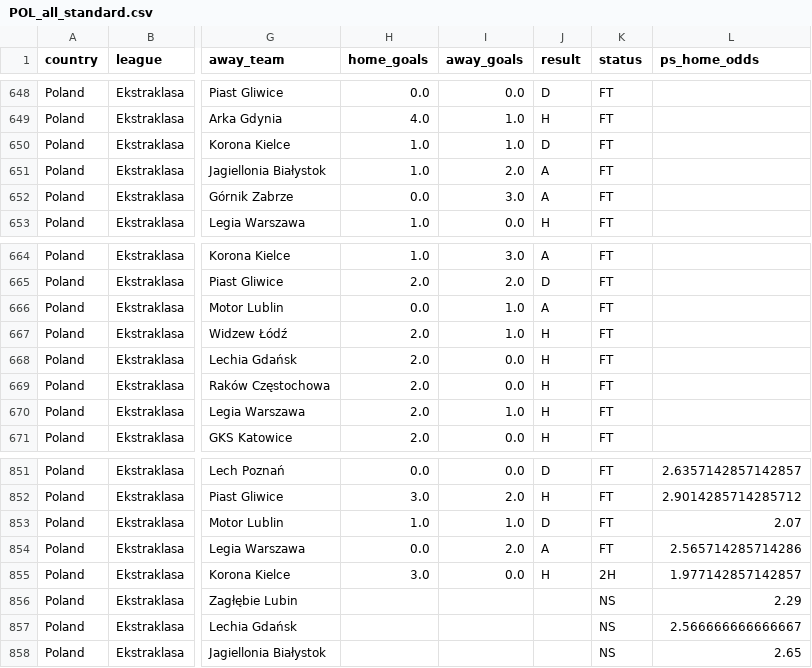
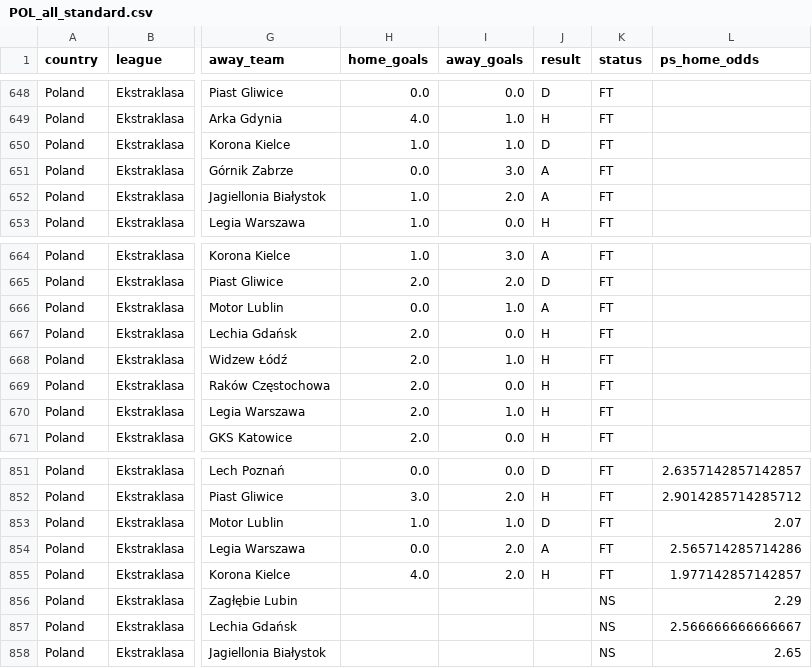
Before and after one commit to michaldulak89/typer-meczowy, a CSV file: data/processed/POL_all_standard.csv, drawn as a sheet; only a part is shown, gaps mark what is left out; the diff covers the shown part only; the diff names each change by its address in the sheet, - before the commit and + after, or states it on an @@ line.

Commit message:
add value live

```diff
--- a/data/processed/POL_all_standard.csv
+++ b/data/processed/POL_all_standard.csv
@@ row 652 moved to row 651: Poland @@
@@ row 668 moved to row 667: Poland @@
-H855 (home_goals): 3.0
+H855 (home_goals): 4.0
-I855 (away_goals): 0.0
+I855 (away_goals): 2.0
-K855 (status): 2H
+K855 (status): FT
```
Also changed, not shown: 19 moved rows elsewhere in this file.
